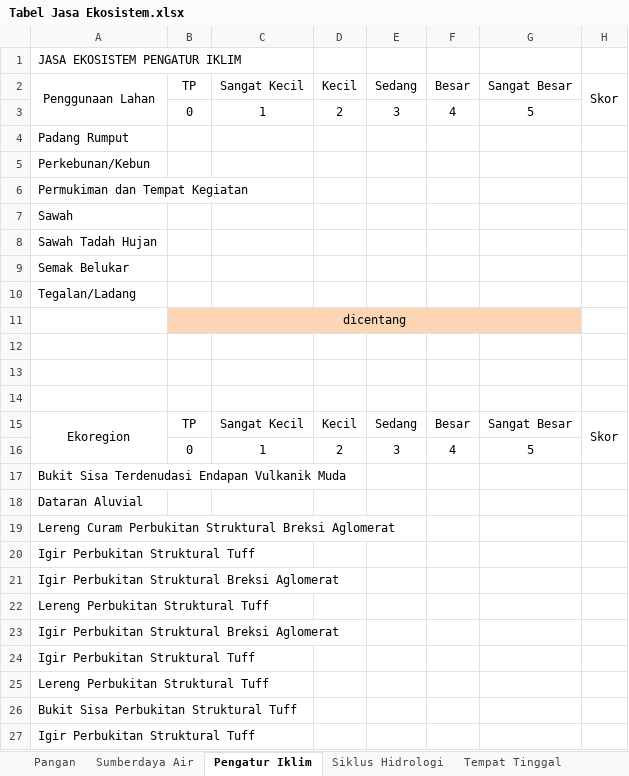
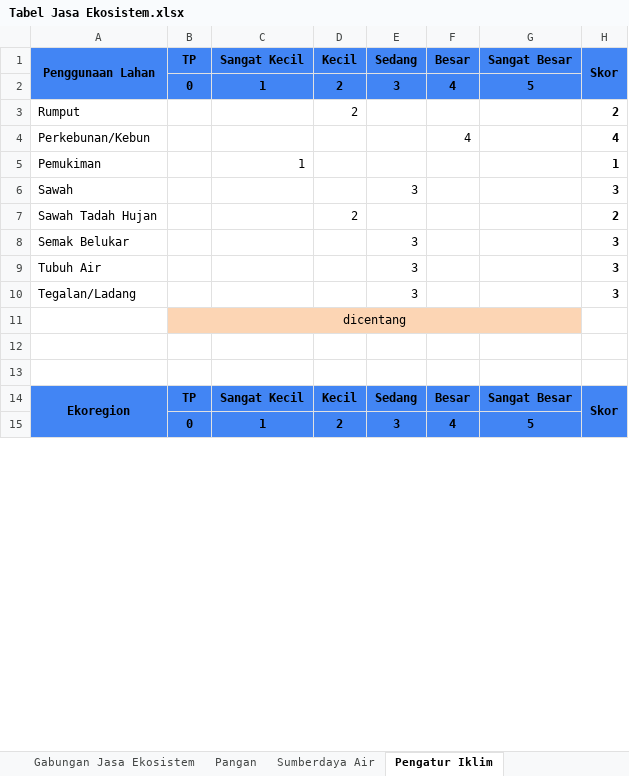
Before and after one commit to ilazohgla/PL, an Excel workbook: Tabel Jasa Ekosistem.xlsx, sheet Pengatur Iklim, drawn as a sheet; only a part is shown; values as stored, in another font and other column widths than the file's, no borders; removed rows and columns are numbered as before the commit, all else as after; the diff covers the shown part only; the diff names each change by its address in the sheet, - before the commit and + after, or states it on an @@ line.

```diff
--- a/Tabel Jasa Ekosistem.xlsx (sheet Pengatur Iklim)
+++ b/Tabel Jasa Ekosistem.xlsx (sheet Pengatur Iklim)
+sheet tab: Gabungan Jasa Ekosistem
-row 1: JASA EKOSISTEM PENGATUR IKLIM
-A1:H2 fill: none
+A1:H2 fill: #4285F4
-A1:H1 bold: off
+A1:H1 bold: on
-B2:G2 bold: off
+B2:G2 bold: on
-row 4: Padang Rumput
+row 3: Rumput |  |  | 2 |  |  |  | 2
-F4 (Besar): (empty)
+F4 (Besar): 4
-H4 (Skor): (empty)
+H4 (Skor): 4
-row 6: Permukiman dan Tempat Kegiatan
+row 5: Pemukiman |  | 1 |  |  |  |  | 1
-E6 (Sedang): (empty)
+E6 (Sedang): 3
-H6 (Skor): (empty)
+H6 (Skor): 3
-D7 (Kecil): (empty)
+D7 (Kecil): 2
-H7 (Skor): (empty)
+H7 (Skor): 2
-E8 (Sedang): (empty)
+E8 (Sedang): 3
-H8 (Skor): (empty)
+H8 (Skor): 3
+row 9: Tubuh Air |  |  |  | 3 |  |  | 3
-E10 (Sedang): (empty)
+E10 (Sedang): 3
-H10 (Skor): (empty)
+H10 (Skor): 3
-row 12: (empty)
-A14:H15 fill: none
+A14:H15 fill: #4285F4
-A14:H14 bold: off
+A14:H14 bold: on
-B15:G15 bold: off
+B15:G15 bold: on
-row 17: Bukit Sisa Terdenudasi Endapan Vulkanik Muda
-row 18: Dataran Aluvial
-row 19: Lereng Curam Perbukitan Struktural Breksi Aglomerat
-row 20: Igir Perbukitan Struktural Tuff
-row 21: Igir Perbukitan Struktural Breksi Aglomerat
-row 22: Lereng Perbukitan Struktural Tuff
-row 23: Igir Perbukitan Struktural Breksi Aglomerat
-row 24: Igir Perbukitan Struktural Tuff
-row 25: Lereng Perbukitan Struktural Tuff
-row 26: Bukit Sisa Perbukitan Struktural Tuff
-row 27: Igir Perbukitan Struktural Tuff
```
Also changed, not shown: 6 added rows, 16 removed rows and cell formats elsewhere in this sheet, sheet Sumberdaya Air, sheet Siklus Hidrologi, sheet Tempat Tinggal, sheet Ekowisata, sheet Pembentukan Tanah, sheet Biodiversitas, 1 more sheet.
